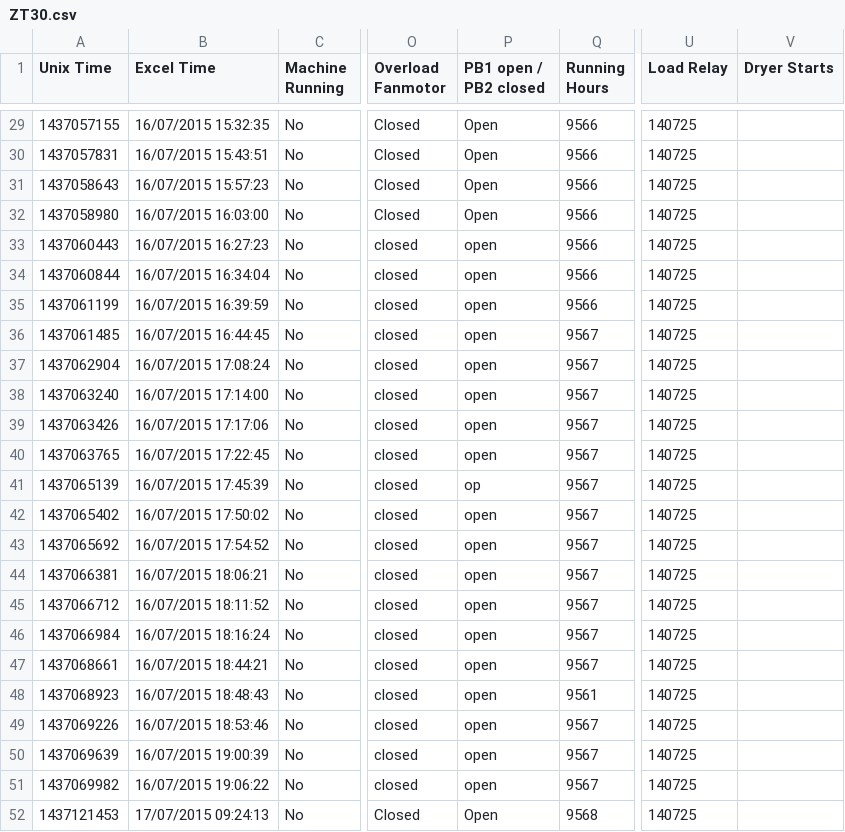
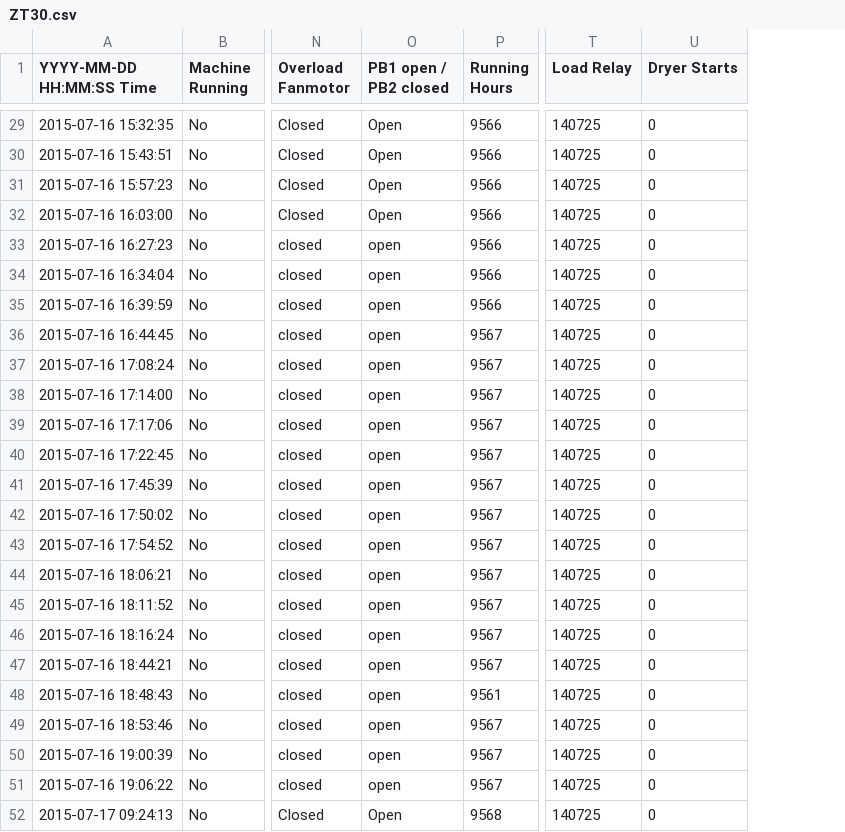
Before and after one commit to seanmhayes/Air-Compressors, a CSV file: Data/ZT30.csv, drawn as a sheet; only a part is shown, gaps mark what is left out; removed rows and columns are numbered as before the commit, all else as after; the diff covers the shown part only; the diff names each change by its address in the sheet, - before the commit and + after, or states it on an @@ line.

```diff
--- a/Data/ZT30.csv
+++ b/Data/ZT30.csv
-column A (Unix Time), rows 29-52: 1437057155 | 1437057831 | 1437058643 | 1437058980 | 1437060443 | 1437060844 | 1437061199 | 1437061485 | 1437062904 | 1437063240 | 1437063426 | 1437063765 | 1437065139 | 1437065402 | 1437065692 | 1437066381 | 1437066712 | 1437066984 | 1437068661 | 1437068923 | 1437069226 | 1437069639 | 1437069982 | 1437121453
-column B (Excel Time), rows 29-52: 16/07/2015 15:32:35 | 16/07/2015 15:43:51 | 16/07/2015 15:57:23 | 16/07/2015 16:03:00 | 16/07/2015 16:27:23 | 16/07/2015 16:34:04 | 16/07/2015 16:39:59 | 16/07/2015 16:44:45 | 16/07/2015 17:08:24 | 16/07/2015 17:14:00 | 16/07/2015 17:17:06 | 16/07/2015 17:22:45 | 16/07/2015 17:45:39 | 16/07/2015 17:50:02 | 16/07/2015 17:54:52 | 16/07/2015 18:06:21 | 16/07/2015 18:11:52 | 16/07/2015 18:16:24 | 16/07/2015 18:44:21 | 16/07/2015 18:48:43 | 16/07/2015 18:53:46 | 16/07/2015 19:00:39 | 16/07/2015 19:06:22 | 17/07/2015 09:24:13
+column A (YYYY-MM-DD HH:MM:SS Time), rows 29-52: 2015-07-16 15:32:35 | 2015-07-16 15:43:51 | 2015-07-16 15:57:23 | 2015-07-16 16:03:00 | 2015-07-16 16:27:23 | 2015-07-16 16:34:04 | 2015-07-16 16:39:59 | 2015-07-16 16:44:45 | 2015-07-16 17:08:24 | 2015-07-16 17:14:00 | 2015-07-16 17:17:06 | 2015-07-16 17:22:45 | 2015-07-16 17:45:39 | 2015-07-16 17:50:02 | 2015-07-16 17:54:52 | 2015-07-16 18:06:21 | 2015-07-16 18:11:52 | 2015-07-16 18:16:24 | 2015-07-16 18:44:21 | 2015-07-16 18:48:43 | 2015-07-16 18:53:46 | 2015-07-16 19:00:39 | 2015-07-16 19:06:22 | 2015-07-17 09:24:13
-U29:U52 (Dryer Starts): (empty)
+U29:U52 (Dryer Starts): 0
-O41 (PB1 open / PB2 closed): op
+O41 (PB1 open / PB2 closed): open
```
Also changed, not shown: 27 edited cells elsewhere in this file, Data/CD170.csv, Data/ZT37VSD.csv, 41 other files.
